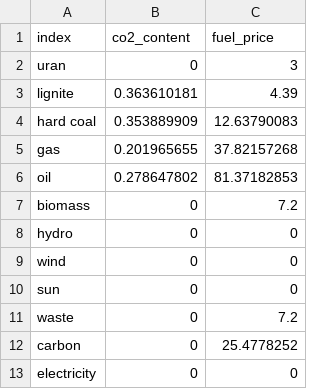
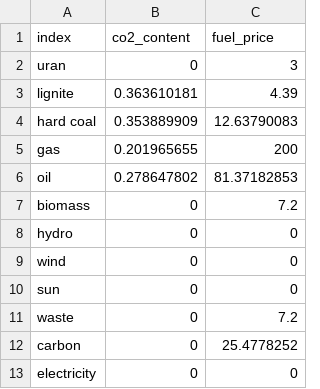
Before and after one commit to christoph-weyhing/PomatoData, a CSV file: data_out/fuel/fuel.csv, drawn as a sheet.

```diff
--- a/data_out/fuel/fuel.csv
+++ b/data_out/fuel/fuel.csv
@@ -4,3 +4,3 @@ lignite,0.363610181,4.39
 hard coal,0.353889909,12.63790083
-gas,0.201965655,37.82157268
+gas,0.201965655,200
 oil,0.278647802,81.37182853
```
Also changed, not shown: 2 other files.
